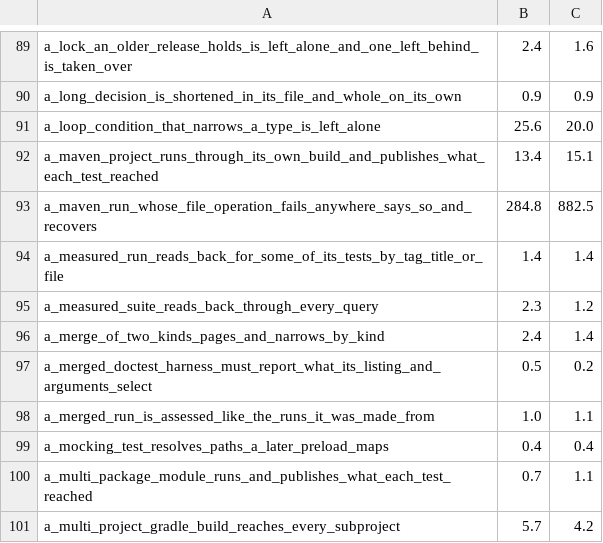
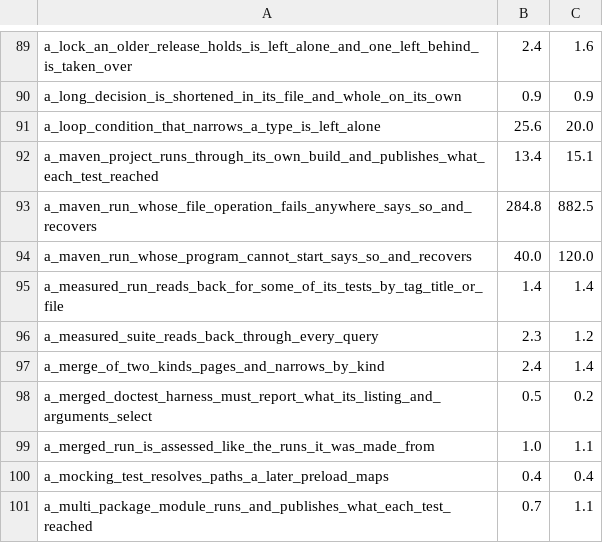
Before and after one commit to supercorp-ai/supercov, a TSV file: .github/test-seconds.tsv, drawn as a sheet; only a part is shown, gaps mark what is left out; the shorter side is filled out with more unchanged rows; the diff names each change by its address in the sheet, - before the commit and + after, or states it on an @@ line.

Commit message:
Fail each place a Maven run starts a program

```diff
--- a/.github/test-seconds.tsv
+++ b/.github/test-seconds.tsv
+row 94: a_maven_run_whose_program_cannot_start_says_so_and_recovers | 40.0 | 120.0
```
Also changed, not shown: 1 other file.
